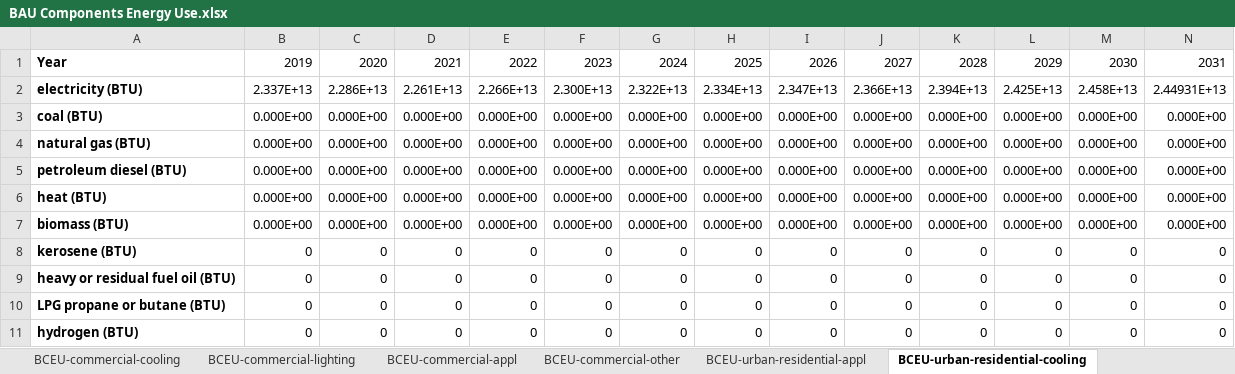
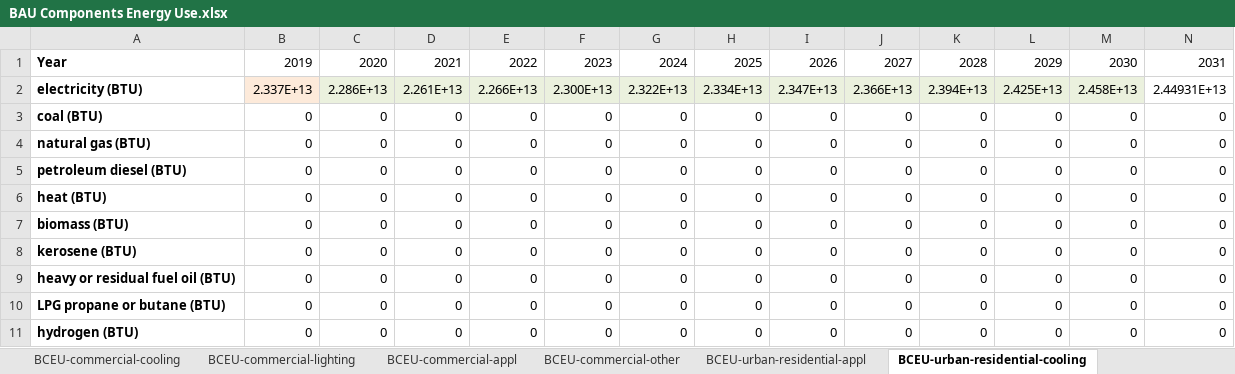
Before and after one commit to EnergyInnovation/eps-california, an Excel workbook: InputData/bldgs/BCEU/BAU Components Energy Use.xlsx, sheet BCEU-urban-residential-cooling, drawn as a sheet; only a part is shown; values as stored, in another font and other column widths than the file's, no borders; removed rows and columns are numbered as before the commit, all else as after; rows hold the shown columns only; the diff names each change by its address in the sheet, - before the commit and + after, or states it on an @@ line.

Commit message:
Cleaned update to bldgs/BCEU

```diff
--- a/InputData/bldgs/BCEU/BAU Components Energy Use.xlsx (sheet BCEU-urban-residential-cooling)
+++ b/InputData/bldgs/BCEU/BAU Components Energy Use.xlsx (sheet BCEU-urban-residential-cooling)
-B2 fill: none
+B2 fill: #FDEADA
-C2:M2 fill: none
+C2:M2 fill: #EBF1DE
-row 3: coal (BTU) | 0.000E+00 | 0.000E+00 | 0.000E+00 | 0.000E+00 | 0.000E+00 | 0.000E+00 | 0.000E+00 | 0.000E+00 | 0.000E+00 | 0.000E+00 | 0.000E+00 | 0.000E+00 | 0.000E+00
-row 4: natural gas (BTU) | 0.000E+00 | 0.000E+00 | 0.000E+00 | 0.000E+00 | 0.000E+00 | 0.000E+00 | 0.000E+00 | 0.000E+00 | 0.000E+00 | 0.000E+00 | 0.000E+00 | 0.000E+00 | 0.000E+00
-row 5: petroleum diesel (BTU) | 0.000E+00 | 0.000E+00 | 0.000E+00 | 0.000E+00 | 0.000E+00 | 0.000E+00 | 0.000E+00 | 0.000E+00 | 0.000E+00 | 0.000E+00 | 0.000E+00 | 0.000E+00 | 0.000E+00
-row 6: heat (BTU) | 0.000E+00 | 0.000E+00 | 0.000E+00 | 0.000E+00 | 0.000E+00 | 0.000E+00 | 0.000E+00 | 0.000E+00 | 0.000E+00 | 0.000E+00 | 0.000E+00 | 0.000E+00 | 0.000E+00
-row 7: biomass (BTU) | 0.000E+00 | 0.000E+00 | 0.000E+00 | 0.000E+00 | 0.000E+00 | 0.000E+00 | 0.000E+00 | 0.000E+00 | 0.000E+00 | 0.000E+00 | 0.000E+00 | 0.000E+00 | 0.000E+00
+row 3: coal (BTU) | 0 | 0 | 0 | 0 | 0 | 0 | 0 | 0 | 0 | 0 | 0 | 0 | 0
+row 4: natural gas (BTU) | 0 | 0 | 0 | 0 | 0 | 0 | 0 | 0 | 0 | 0 | 0 | 0 | 0
+row 5: petroleum diesel (BTU) | 0 | 0 | 0 | 0 | 0 | 0 | 0 | 0 | 0 | 0 | 0 | 0 | 0
+row 6: heat (BTU) | 0 | 0 | 0 | 0 | 0 | 0 | 0 | 0 | 0 | 0 | 0 | 0 | 0
+row 7: biomass (BTU) | 0 | 0 | 0 | 0 | 0 | 0 | 0 | 0 | 0 | 0 | 0 | 0 | 0
```
Also changed, not shown: sheet BCEU-rural-residential-heating, sheet BCEU-rural-residential-cooling, sheet BCEU-rural-residential-lighting, sheet BCEU-rural-residential-other, sheet BCEU-rural-residential-appl, sheet BCEU-commercial-appl, 12 more sheets, other sheet tabs, formulas that keep their value, charts or pictures, 11 other files.
